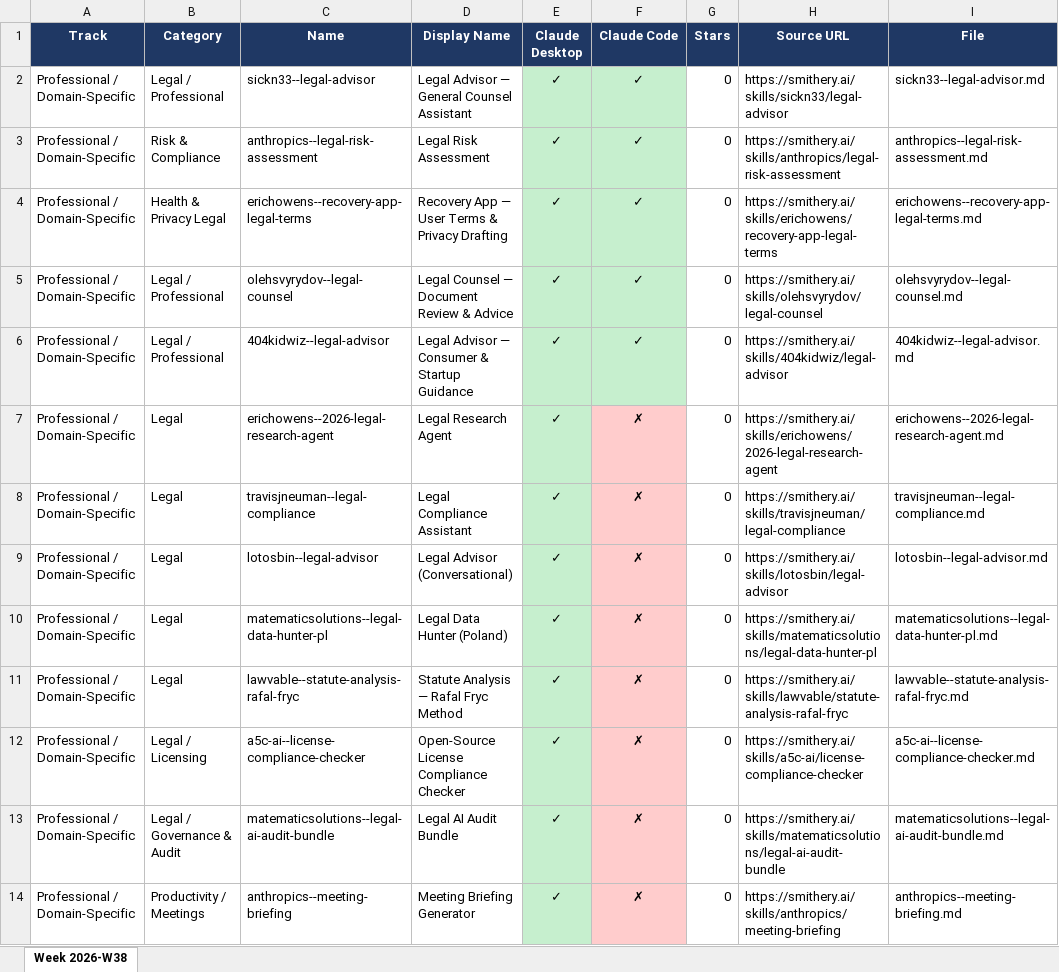
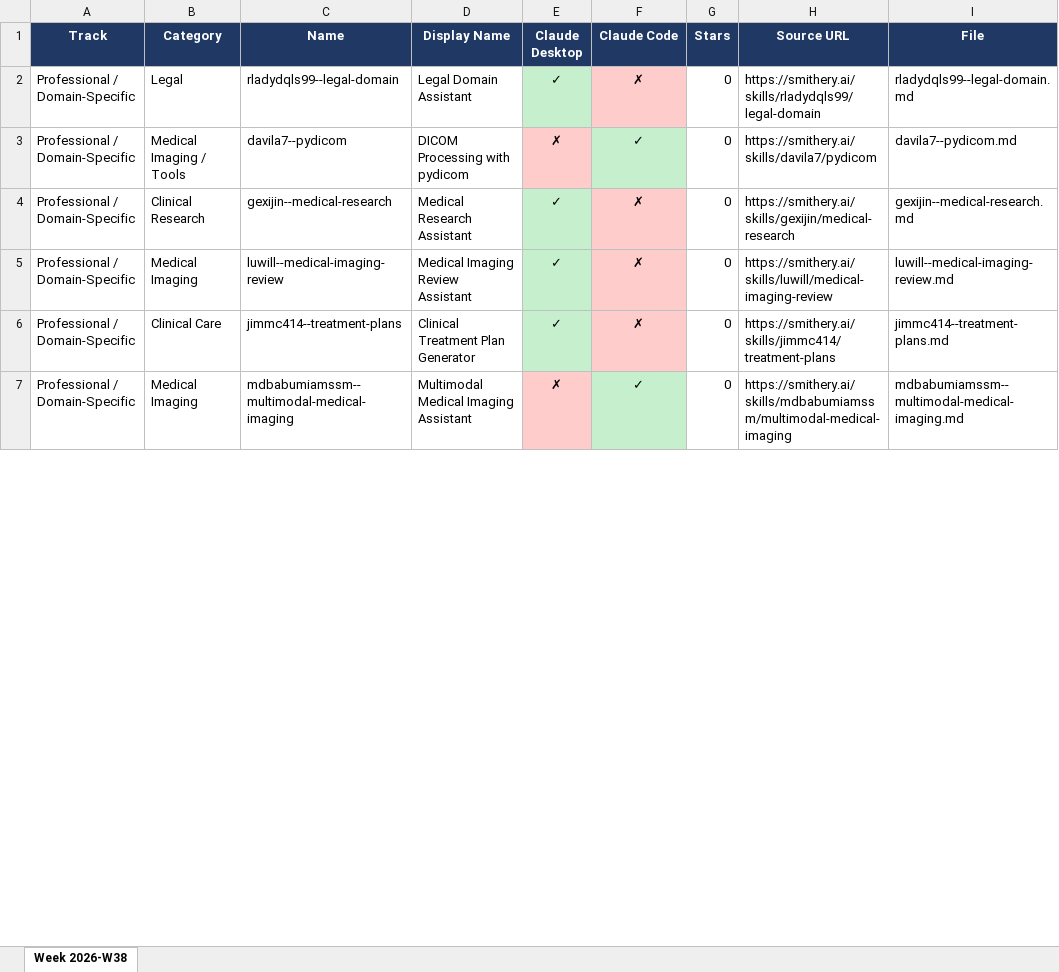
Before and after one commit to nPowers/claude-skills-library, an Excel workbook: spreadsheets/Claude_Skills_Week_2026-W38.xlsx, sheet Week 2026-W38, drawn as a sheet; only a part is shown; values as stored, in another font and other column widths than the file's, no borders; removed rows and columns are numbered as before the commit, all else as after; the diff covers the shown part only; the diff names each change by its address in the sheet, - before the commit and + after, or states it on an @@ line.

Commit message:
feat: Week 2026-W38 — supplemental skills batch

```diff
--- a/spreadsheets/Claude_Skills_Week_2026-W38.xlsx (sheet Week 2026-W38)
+++ b/spreadsheets/Claude_Skills_Week_2026-W38.xlsx (sheet Week 2026-W38)
-row 2: Professional / Domain-Specific | Legal / Professional | sickn33--legal-advisor | Legal Advisor — General Counsel Assistant | ✓ | ✓ | 0 | https://smithery.ai/skills/sickn33/legal-advisor | sickn33--legal-advisor.md
-row 3: Professional / Domain-Specific | Risk & Compliance | anthropics--legal-risk-assessment | Legal Risk Assessment | ✓ | ✓ | 0 | https://smithery.ai/skills/anthropics/legal-risk-assessment | anthropics--legal-risk-assessment.md
-row 4: Professional / Domain-Specific | Health & Privacy Legal | erichowens--recovery-app-legal-terms | Recovery App — User Terms & Privacy Drafting | ✓ | ✓ | 0 | https://smithery.ai/skills/erichowens/recovery-app-legal-terms | erichowens--recovery-app-legal-terms.md
-row 5: Professional / Domain-Specific | Legal / Professional | olehsvyrydov--legal-counsel | Legal Counsel — Document Review & Advice | ✓ | ✓ | 0 | https://smithery.ai/skills/olehsvyrydov/legal-counsel | olehsvyrydov--legal-counsel.md
-row 6: Professional / Domain-Specific | Legal / Professional | 404kidwiz--legal-advisor | Legal Advisor — Consumer & Startup Guidance | ✓ | ✓ | 0 | https://smithery.ai/skills/404kidwiz/legal-advisor | 404kidwiz--legal-advisor.md
-row 7: Professional / Domain-Specific | Legal | erichowens--2026-legal-research-agent | Legal Research Agent | ✓ | ✗ | 0 | https://smithery.ai/skills/erichowens/2026-legal-research-agent | erichowens--2026-legal-research-agent.md
-C2 (Name): travisjneuman--legal-compliance
+C2 (Name): rladydqls99--legal-domain
-D2 (Display Name): Legal Compliance Assistant
+D2 (Display Name): Legal Domain Assistant
-H2 (Source URL): https://smithery.ai/skills/travisjneuman/legal-compliance
+H2 (Source URL): https://smithery.ai/skills/rladydqls99/legal-domain
-I2 (File): travisjneuman--legal-compliance.md
+I2 (File): rladydqls99--legal-domain.md
-row 9: Professional / Domain-Specific | Legal | lotosbin--legal-advisor | Legal Advisor (Conversational) | ✓ | ✗ | 0 | https://smithery.ai/skills/lotosbin/legal-advisor | lotosbin--legal-advisor.md
-row 10: Professional / Domain-Specific | Legal | matematicsolutions--legal-data-hunter-pl | Legal Data Hunter (Poland) | ✓ | ✗ | 0 | https://smithery.ai/skills/matematicsolutions/legal-data-hunter-pl | matematicsolutions--legal-data-hunter-pl.md
-row 11: Professional / Domain-Specific | Legal | lawvable--statute-analysis-rafal-fryc | Statute Analysis — Rafal Fryc Method | ✓ | ✗ | 0 | https://smithery.ai/skills/lawvable/statute-analysis-rafal-fryc | lawvable--statute-analysis-rafal-fryc.md
+row 3: Professional / Domain-Specific | Medical Imaging / Tools | davila7--pydicom | DICOM Processing with pydicom | ✗ | ✓ | 0 | https://smithery.ai/skills/davila7/pydicom | davila7--pydicom.md
-B4 (Category): Legal / Licensing
+B4 (Category): Clinical Research
-C4 (Name): a5c-ai--license-compliance-checker
+C4 (Name): gexijin--medical-research
-D4 (Display Name): Open-Source License Compliance Checker
+D4 (Display Name): Medical Research Assistant
-H4 (Source URL): https://smithery.ai/skills/a5c-ai/license-compliance-checker
+H4 (Source URL): https://smithery.ai/skills/gexijin/medical-research
-I4 (File): a5c-ai--license-compliance-checker.md
+I4 (File): gexijin--medical-research.md
-B5 (Category): Legal / Governance & Audit
+B5 (Category): Medical Imaging
-C5 (Name): matematicsolutions--legal-ai-audit-bundle
+C5 (Name): luwill--medical-imaging-review
-D5 (Display Name): Legal AI Audit Bundle
+D5 (Display Name): Medical Imaging Review Assistant
-H5 (Source URL): https://smithery.ai/skills/matematicsolutions/legal-ai-audit-bundle
+H5 (Source URL): https://smithery.ai/skills/luwill/medical-imaging-review
-I5 (File): matematicsolutions--legal-ai-audit-bundle.md
+I5 (File): luwill--medical-imaging-review.md
-B6 (Category): Productivity / Meetings
+B6 (Category): Clinical Care
-C6 (Name): anthropics--meeting-briefing
+C6 (Name): jimmc414--treatment-plans
-D6 (Display Name): Meeting Briefing Generator
+D6 (Display Name): Clinical Treatment Plan Generator
-H6 (Source URL): https://smithery.ai/skills/anthropics/meeting-briefing
+H6 (Source URL): https://smithery.ai/skills/jimmc414/treatment-plans
-I6 (File): anthropics--meeting-briefing.md
+I6 (File): jimmc414--treatment-plans.md
+row 7: Professional / Domain-Specific | Medical Imaging | mdbabumiamssm--multimodal-medical-imaging | Multimodal Medical Imaging Assistant | ✗ | ✓ | 0 | https://smithery.ai/skills/mdbabumiamssm/multimodal-medical-imaging | mdbabumiamssm--multimodal-medical-imaging.md
```
Also changed, not shown: 5 added rows, 36 removed rows, 152 edited cells and cell formats elsewhere in this sheet, 42 other files.
